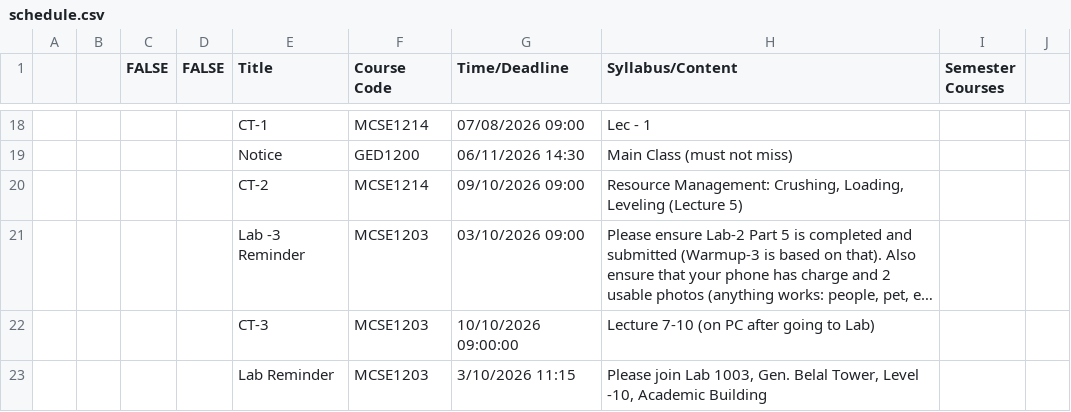
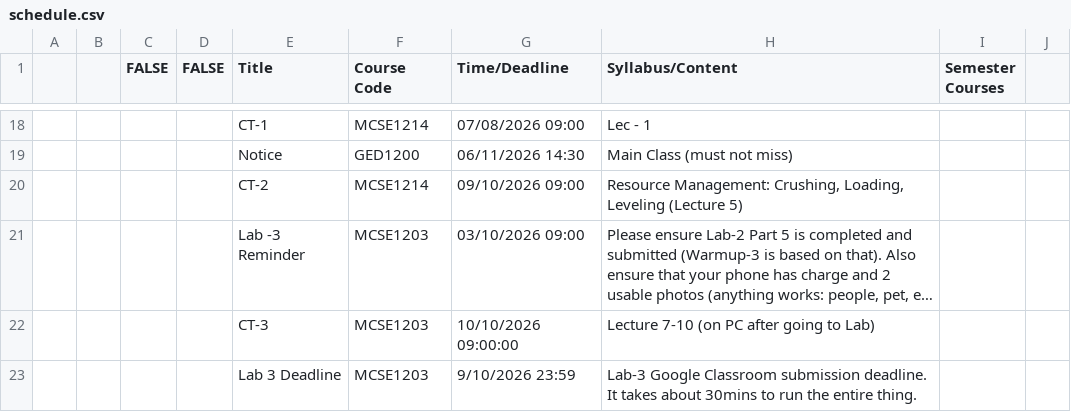
Before and after one commit to rabeyabinteali/MCSE2026, a CSV file: data/schedule.csv, drawn as a sheet; only a part is shown, gaps mark what is left out; long unchanged cells end in …; the diff names each change by its address in the sheet, - before the commit and + after, or states it on an @@ line.

Commit message:
chore: sync schedule 2026-10-03 07:02 UTC

```diff
--- a/data/schedule.csv
+++ b/data/schedule.csv
-E23 (Title): Lab Reminder
+E23 (Title): Lab 3 Deadline
-G23 (Time/Deadline): 3/10/2026 11:15
+G23 (Time/Deadline): 9/10/2026 23:59
-H23 (Syllabus/Content): Please join Lab 1003, Gen. Belal Tower, Level -10, Academic Building
+H23 (Syllabus/Content): Lab-3 Google Classroom submission deadline. It takes about 30mins to run the entire thing.
```
